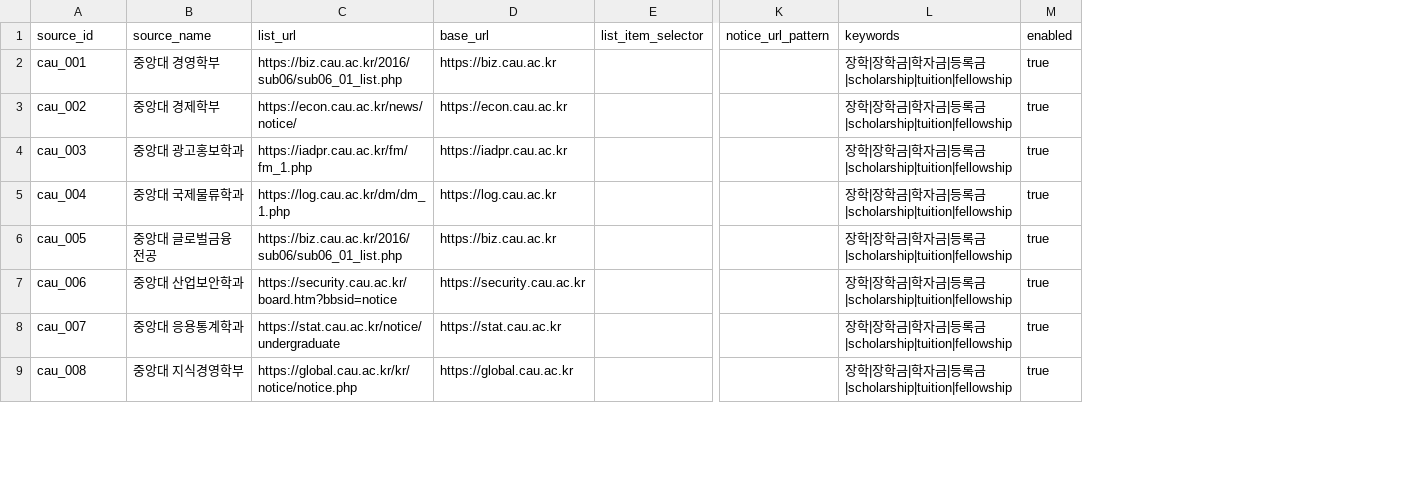
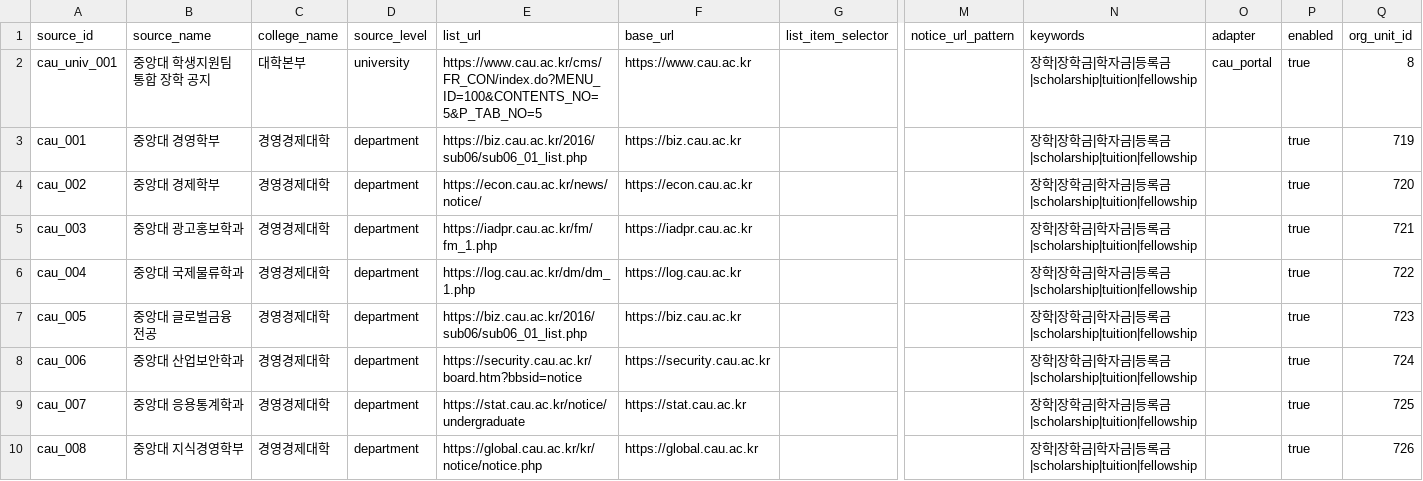
Before and after one commit to HyunsunHwang/scholarship-curation-platform, a CSV file: data/notice-sources-cau.csv, drawn as a sheet; only a part is shown, gaps mark what is left out; addresses are those after the commit; rows hold the shown columns only; the diff names each change by its address in the sheet, - before the commit and + after, or states it on an @@ line.

```diff
--- a/data/notice-sources-cau.csv
+++ b/data/notice-sources-cau.csv
+column C (college_name), rows 3-10: all 경영경제대학
+column D (source_level), rows 3-10: all department
+column O (adapter), empty
+column Q (org_unit_id), rows 3-10: 719 | 720 | 721 | 722 | 723 | 724 | 725 | 726
+row 2: cau_univ_001 | 중앙대 학생지원팀 통합 장학 공지 | 대학본부 | university | https://www.cau.ac.kr/cms/FR_CON/index.do?MENU_ID=100&CONTENTS_NO=5&P_TAB_NO=5 | https://www.cau.ac.kr |  |  | 장학|장학금|학자금|등록금|scholarship|tuition|fellowship | cau_portal | true | 8
```
Also changed, not shown: data/notice-sources-hanyang.csv, data/notice-sources-hongik.csv, 48 other files.
